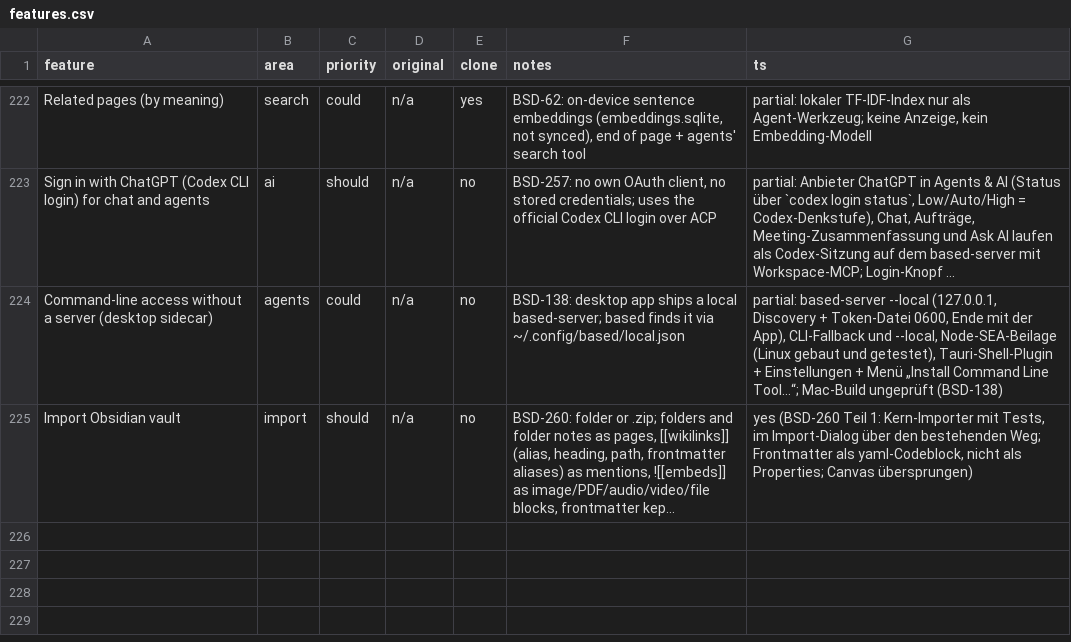
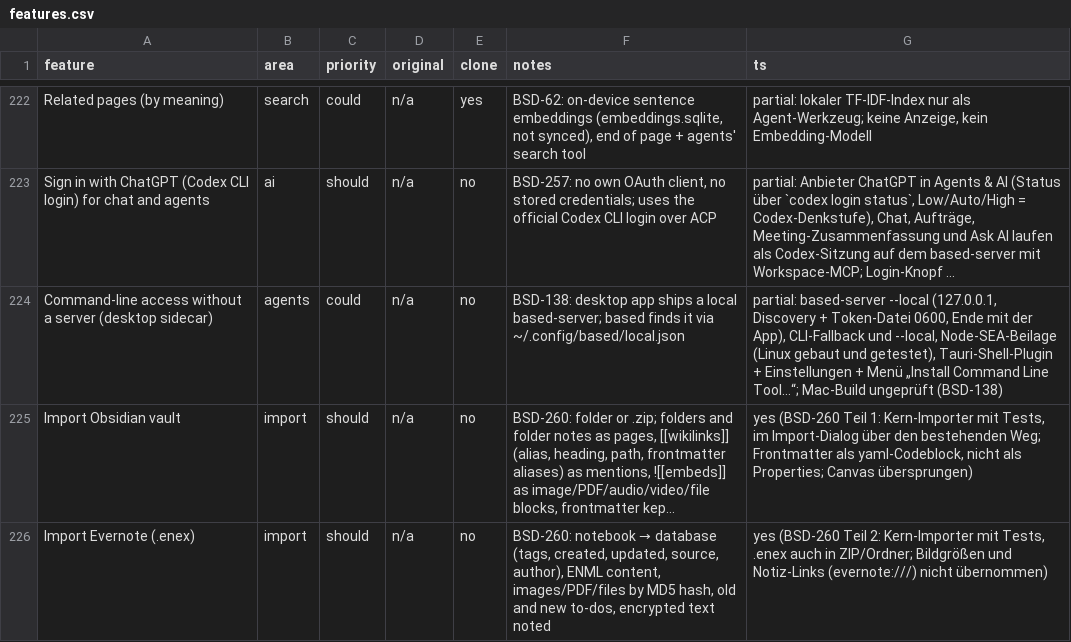
Before and after one commit to elija-7580/Based, a CSV file: replica/features.csv, drawn as a sheet; only a part is shown, gaps mark what is left out; long unchanged cells end in …; the diff names each change by its address in the sheet, - before the commit and + after, or states it on an @@ line.

```diff
--- a/replica/features.csv
+++ b/replica/features.csv
+row 226: Import Evernote (.enex) | import | should | n/a | no | BSD-260: notebook → database (tags, created, updated, source, author), ENML content, images/PDF/files by MD5 hash, old and new to-dos, encrypted text noted | yes (BSD-260 Teil 2: Kern-Importer mit Tests, .enex auch in ZIP/Ordner; Bildgrößen und Notiz-Links (evernote:///) nicht übernommen)
```
Also changed, not shown: 7 other files.
